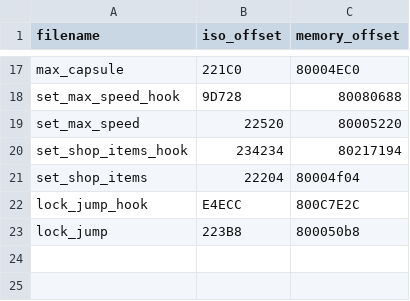
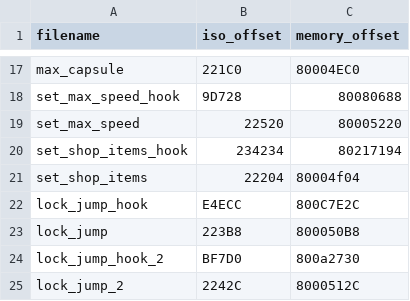
Before and after one commit to bacowan/MarioParty7Archipelago, a CSV file: assembly/assembly_offsets.csv, drawn as a sheet; only a part is shown, gaps mark what is left out.

```diff
--- a/assembly/assembly_offsets.csv
+++ b/assembly/assembly_offsets.csv
@@ -22,2 +22,4 @@ set_shop_items,22204,80004f04
 lock_jump_hook,E4ECC,800C7E2C
-lock_jump,223B8,800050b8
+lock_jump,223B8,800050B8
+lock_jump_hook_2,BF7D0,800a2730
+lock_jump_2,2242C,8000512C
```
Also changed, not shown: 6 other files.
